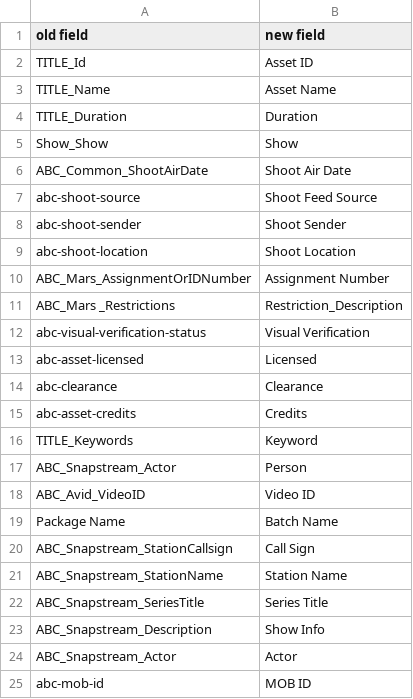
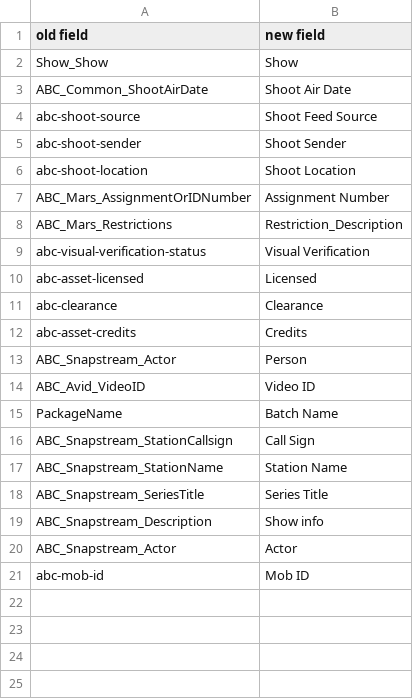
Before and after one commit to aduchatelDalet/Modify-Pyramid-Inspectors, a CSV file: fields.csv, drawn as a sheet; removed rows and columns are numbered as before the commit, all else as after; the diff names each change by its address in the sheet, - before the commit and + after, or states it on an @@ line.

```diff
--- a/fields.csv
+++ b/fields.csv
-row 2: TITLE_Id | Asset ID
-row 3: TITLE_Name | Asset Name
-row 4: TITLE_Duration | Duration
-A8 (old field): ABC_Mars _Restrictions
+A8 (old field): ABC_Mars_Restrictions
-row 16: TITLE_Keywords | Keyword
-A15 (old field): Package Name
+A15 (old field): PackageName
-B19 (new field): Show Info
+B19 (new field): Show info
-B21 (new field): MOB ID
+B21 (new field): Mob ID
```
Also changed, not shown: 9 other files.
